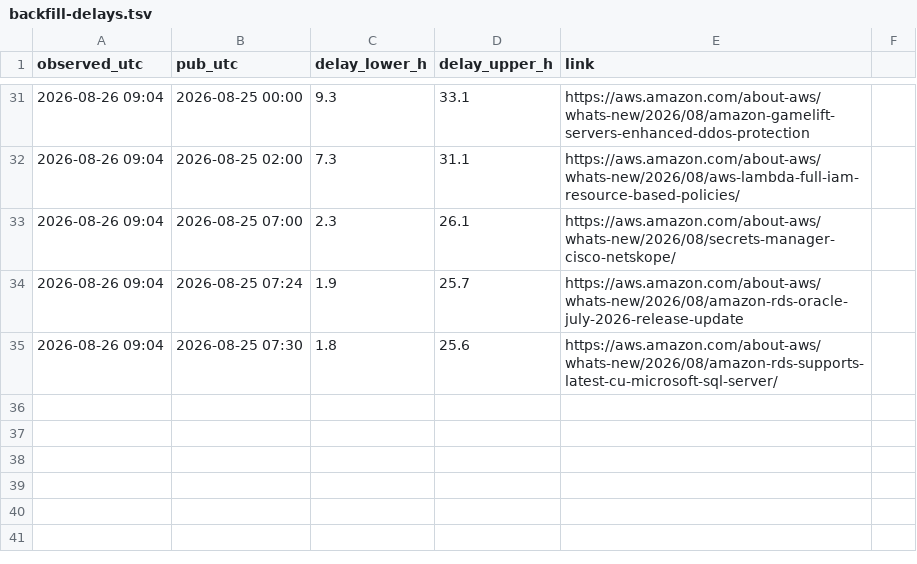
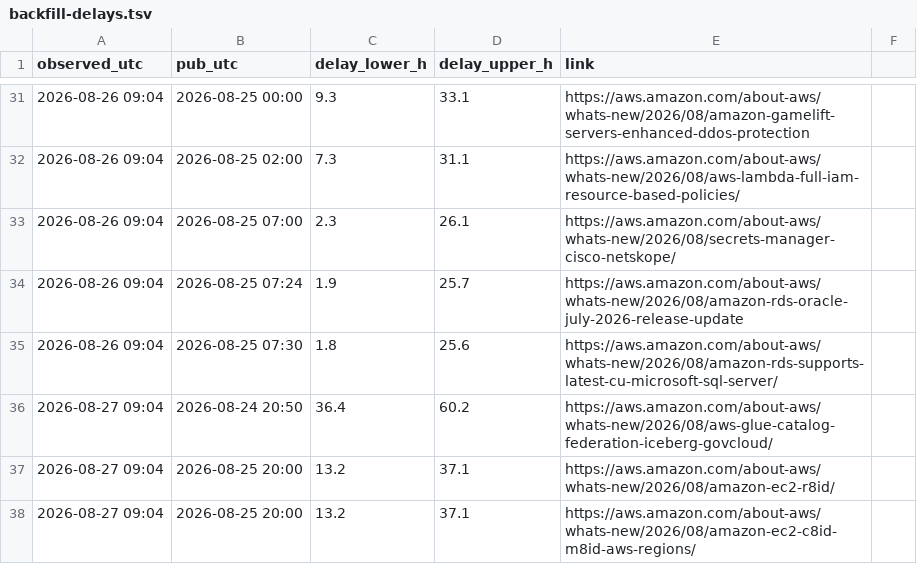
Before and after one commit to IanLiYi1996/personal-research-journal, a TSV file: aws-whats-new/backfill-delays.tsv, drawn as a sheet; only a part is shown, gaps mark what is left out; the diff names each change by its address in the sheet, - before the commit and + after, or states it on an @@ line.

```diff
--- a/aws-whats-new/backfill-delays.tsv
+++ b/aws-whats-new/backfill-delays.tsv
+row 36: 2026-08-27 09:04 | 2026-08-24 20:50 | 36.4 | 60.2 | https://aws.amazon.com/about-aws/whats-new/2026/08/aws-glue-catalog-federation-iceberg-govcloud/
+row 37: 2026-08-27 09:04 | 2026-08-25 20:00 | 13.2 | 37.1 | https://aws.amazon.com/about-aws/whats-new/2026/08/amazon-ec2-r8id/
+row 38: 2026-08-27 09:04 | 2026-08-25 20:00 | 13.2 | 37.1 | https://aws.amazon.com/about-aws/whats-new/2026/08/amazon-ec2-c8id-m8id-aws-regions/
```
Also changed, not shown: ops/run-log.tsv, 4 other files.
